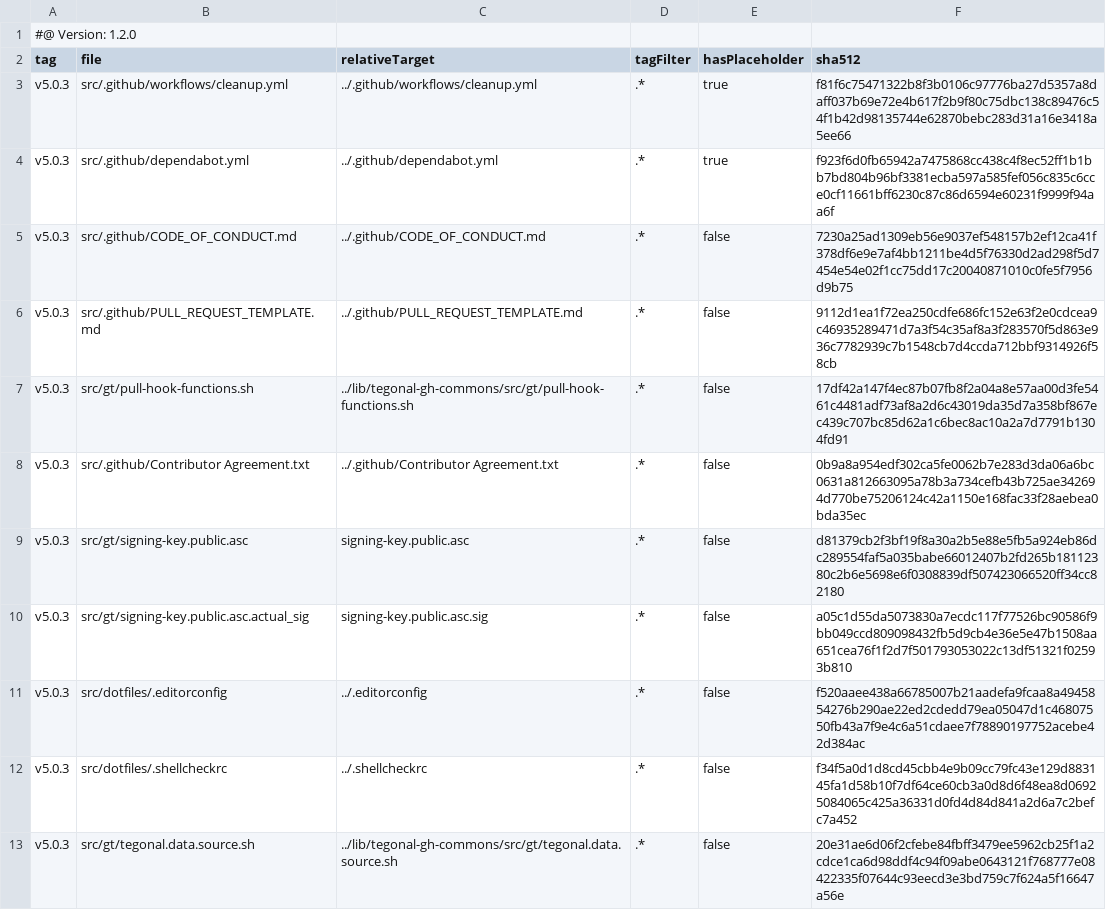
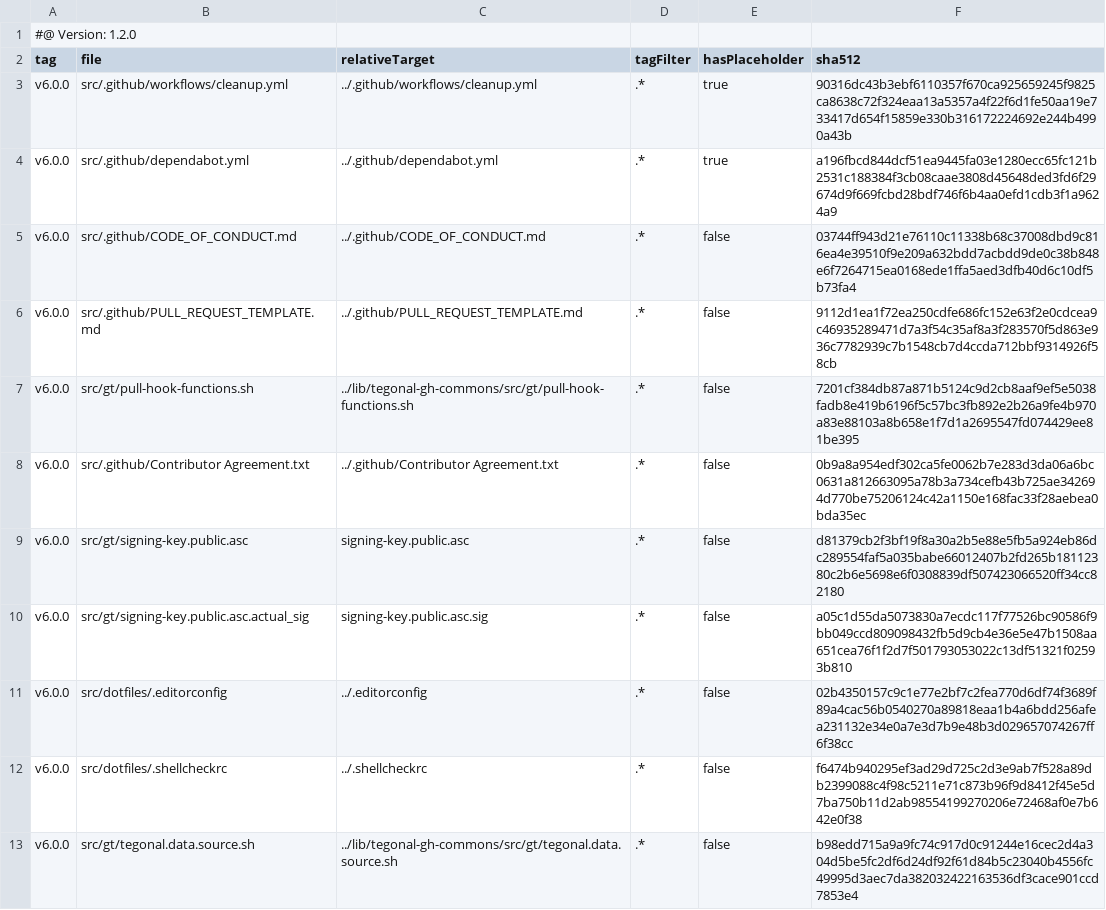
Before and after one commit to tegonal/gt, a TSV file: .gt/remotes/tegonal-gh-commons/pulled.tsv, drawn as a sheet.

Commit message:
update files of remote tegonal-gh-commons to version v6.0.0 via gt

```diff
--- a/.gt/remotes/tegonal-gh-commons/pulled.tsv
+++ b/.gt/remotes/tegonal-gh-commons/pulled.tsv
@@ -2,12 +2,12 @@
 tag	file	relativeTarget	tagFilter	hasPlaceholder	sha512
-v5.0.3	src/.github/workflows/cleanup.yml	../.github/workflows/cleanup.yml	.*	true	f81f6c75471322b8f3b0106c97776ba27d5357a8daff037b69e72e4b617f2b9f80c75dbc138c89476c54f1b42d98135744e62870bebc283d31a16e3418a5ee66
-v5.0.3	src/.github/dependabot.yml	../.github/dependabot.yml	.*	true	f923f6d0fb65942a7475868cc438c4f8ec52ff1b1bb7bd804b96bf3381ecba597a585fef056c835c6cce0cf11661bff6230c87c86d6594e60231f9999f94aa6f
-v5.0.3	src/.github/CODE_OF_CONDUCT.md	../.github/CODE_OF_CONDUCT.md	.*	false	7230a25ad1309eb56e9037ef548157b2ef12ca41f378df6e9e7af4bb1211be4d5f76330d2ad298f5d7454e54e02f1cc75dd17c20040871010c0fe5f7956d9b75
-v5.0.3	src/.github/PULL_REQUEST_TEMPLATE.md	../.github/PULL_REQUEST_TEMPLATE.md	.*	false	9112d1ea1f72ea250cdfe686fc152e63f2e0cdcea9c46935289471d7a3f54c35af8a3f283570f5d863e936c7782939c7b1548cb7d4ccda712bbf9314926f58cb
-v5.0.3	src/gt/pull-hook-functions.sh	../lib/tegonal-gh-commons/src/gt/pull-hook-functions.sh	.*	false	17df42a147f4ec87b07fb8f2a04a8e57aa00d3fe5461c4481adf73af8a2d6c43019da35d7a358bf867ec439c707bc85d62a1c6bec8ac10a2a7d7791b1304fd91
-v5.0.3	src/.github/Contributor Agreement.txt	../.github/Contributor Agreement.txt	.*	false	0b9a8a954edf302ca5fe0062b7e283d3da06a6bc0631a812663095a78b3a734cefb43b725ae342694d770be75206124c42a1150e168fac33f28aebea0bda35ec
-v5.0.3	src/gt/signing-key.public.asc	signing-key.public.asc	.*	false	d81379cb2f3bf19f8a30a2b5e88e5fb5a924eb86dc289554faf5a035babe66012407b2fd265b18112380c2b6e5698e6f0308839df507423066520ff34cc82180
-v5.0.3	src/gt/signing-key.public.asc.actual_sig	signing-key.public.asc.sig	.*	false	a05c1d55da5073830a7ecdc117f77526bc90586f9bb049ccd809098432fb5d9cb4e36e5e47b1508aa651cea76f1f2d7f501793053022c13df51321f02593b810
-v5.0.3	src/dotfiles/.editorconfig	../.editorconfig	.*	false	f520aaee438a66785007b21aadefa9fcaa8a4945854276b290ae22ed2cdedd79ea05047d1c46807550fb43a7f9e4c6a51cdaee7f78890197752acebe42d384ac
-v5.0.3	src/dotfiles/.shellcheckrc	../.shellcheckrc	.*	false	f34f5a0d1d8cd45cbb4e9b09cc79fc43e129d883145fa1d58b10f7df64ce60cb3a0d8d6f48ea8d06925084065c425a36331d0fd4d84d841a2d6a7c2befc7a452
-v5.0.3	src/gt/tegonal.data.source.sh	../lib/tegonal-gh-commons/src/gt/tegonal.data.source.sh	.*	false	20e31ae6d06f2cfebe84fbff3479ee5962cb25f1a2cdce1ca6d98ddf4c94f09abe0643121f768777e08422335f07644c93eecd3e3bd759c7f624a5f16647a56e
+v6.0.0	src/.github/workflows/cleanup.yml	../.github/workflows/cleanup.yml	.*	true	90316dc43b3ebf6110357f670ca925659245f9825ca8638c72f324eaa13a5357a4f22f6d1fe50aa19e733417d654f15859e330b316172224692e244b4990a43b
+v6.0.0	src/.github/dependabot.yml	../.github/dependabot.yml	.*	true	a196fbcd844dcf51ea9445fa03e1280ecc65fc121b2531c188384f3cb08caae3808d45648ded3fd6f29674d9f669fcbd28bdf746f6b4aa0efd1cdb3f1a9624a9
+v6.0.0	src/.github/CODE_OF_CONDUCT.md	../.github/CODE_OF_CONDUCT.md	.*	false	03744ff943d21e76110c11338b68c37008dbd9c816ea4e39510f9e209a632bdd7acbdd9de0c38b848e6f7264715ea0168ede1ffa5aed3dfb40d6c10df5b73fa4
+v6.0.0	src/.github/PULL_REQUEST_TEMPLATE.md	../.github/PULL_REQUEST_TEMPLATE.md	.*	false	9112d1ea1f72ea250cdfe686fc152e63f2e0cdcea9c46935289471d7a3f54c35af8a3f283570f5d863e936c7782939c7b1548cb7d4ccda712bbf9314926f58cb
+v6.0.0	src/gt/pull-hook-functions.sh	../lib/tegonal-gh-commons/src/gt/pull-hook-functions.sh	.*	false	7201cf384db87a871b5124c9d2cb8aaf9ef5e5038fadb8e419b6196f5c57bc3fb892e2b26a9fe4b970a83e88103a8b658e1f7d1a2695547fd074429ee81be395
+v6.0.0	src/.github/Contributor Agreement.txt	../.github/Contributor Agreement.txt	.*	false	0b9a8a954edf302ca5fe0062b7e283d3da06a6bc0631a812663095a78b3a734cefb43b725ae342694d770be75206124c42a1150e168fac33f28aebea0bda35ec
+v6.0.0	src/gt/signing-key.public.asc	signing-key.public.asc	.*	false	d81379cb2f3bf19f8a30a2b5e88e5fb5a924eb86dc289554faf5a035babe66012407b2fd265b18112380c2b6e5698e6f0308839df507423066520ff34cc82180
+v6.0.0	src/gt/signing-key.public.asc.actual_sig	signing-key.public.asc.sig	.*	false	a05c1d55da5073830a7ecdc117f77526bc90586f9bb049ccd809098432fb5d9cb4e36e5e47b1508aa651cea76f1f2d7f501793053022c13df51321f02593b810
+v6.0.0	src/dotfiles/.editorconfig	../.editorconfig	.*	false	02b4350157c9c1e77e2bf7c2fea770d6df74f3689f89a4cac56b0540270a89818eaa1b4a6bdd256afea231132e34e0a7e3d7b9e48b3d029657074267ff6f38cc
+v6.0.0	src/dotfiles/.shellcheckrc	../.shellcheckrc	.*	false	f6474b940295ef3ad29d725c2d3e9ab7f528a89db2399088c4f98c5211e71c873b96f9d8412f45e5d7ba750b11d2ab98554199270206e72468af0e7b642e0f38
+v6.0.0	src/gt/tegonal.data.source.sh	../lib/tegonal-gh-commons/src/gt/tegonal.data.source.sh	.*	false	b98edd715a9a9fc74c917d0c91244e16cec2d4a304d5be5fc2df6d24df92f61d84b5c23040b4556fc49995d3aec7da382032422163536df3cace901ccd7853e4
```
Also changed, not shown: 7 other files.
